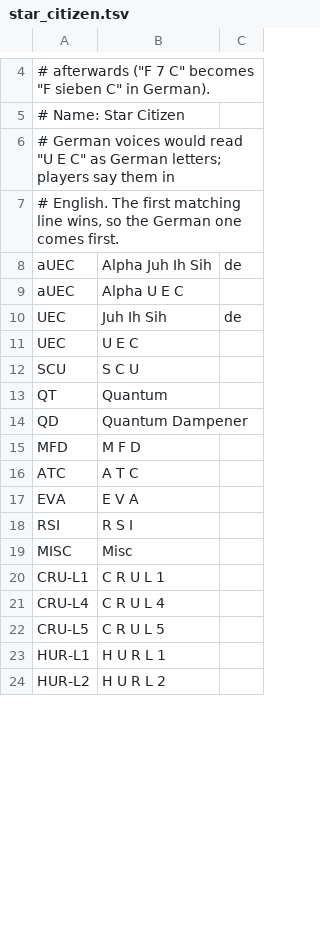
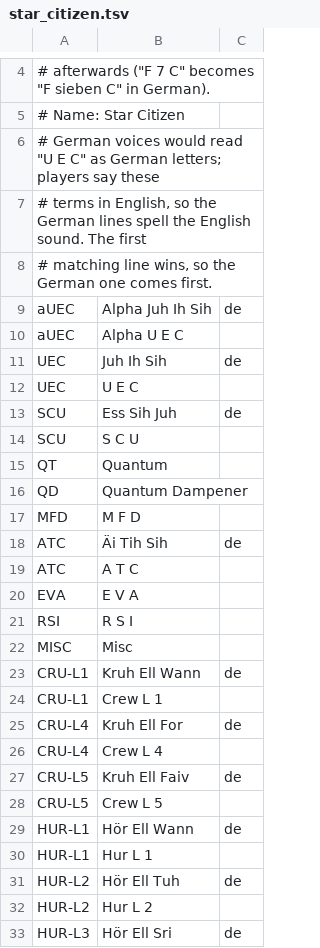
Before and after one commit to ShipBit/wingman-ai, a TSV file: templates/pronunciation/star_citizen.tsv, drawn as a sheet; only a part is shown, gaps mark what is left out; the diff covers the shown part only.

Commit message:
Star Citizen pronunciation: German voices say SCU, ATC and the Lagrange points the English way

```diff
--- a/templates/pronunciation/star_citizen.tsv
+++ b/templates/pronunciation/star_citizen.tsv
@@ -5,4 +5,5 @@
 # Name: Star Citizen
-# German voices would read "U E C" as German letters; players say them in
-# English. The first matching line wins, so the German one comes first.
+# German voices would read "U E C" as German letters; players say these
+# terms in English, so the German lines spell the English sound. The first
+# matching line wins, so the German one comes first.
 aUEC	Alpha Juh Ih Sih	de
@@ -11,2 +12,3 @@ UEC	Juh Ih Sih	de
 UEC	U E C
+SCU	Ess Sih Juh	de
 SCU	S C U
@@ -15,2 +17,3 @@ QD	Quantum Dampener
 MFD	M F D
+ATC	Äi Tih Sih	de
 ATC	A T C
@@ -19,6 +22,12 @@ RSI	R S I
 MISC	Misc
-CRU-L1	C R U L 1
-CRU-L4	C R U L 4
-CRU-L5	C R U L 5
-HUR-L1	H U R L 1
-HUR-L2	H U R L 2
+CRU-L1	Kruh Ell Wann	de
+CRU-L1	Crew L 1
+CRU-L4	Kruh Ell For	de
+CRU-L4	Crew L 4
+CRU-L5	Kruh Ell Faiv	de
+CRU-L5	Crew L 5
+HUR-L1	Hör Ell Wann	de
+HUR-L1	Hur L 1
+HUR-L2	Hör Ell Tuh	de
+HUR-L2	Hur L 2
+HUR-L3	Hör Ell Sri	de
```
Also changed, not shown: 12 added rows and 13 edited cells elsewhere in this file.
